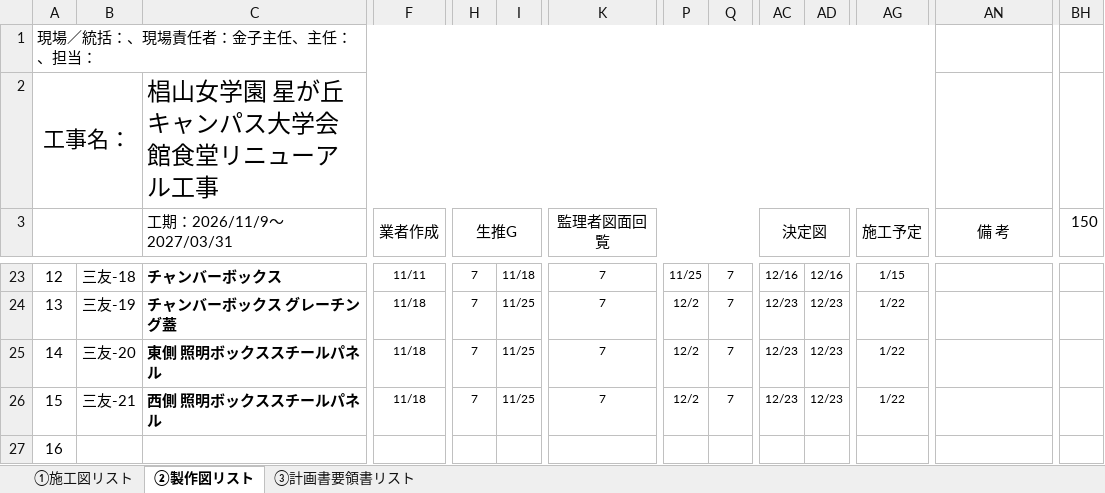
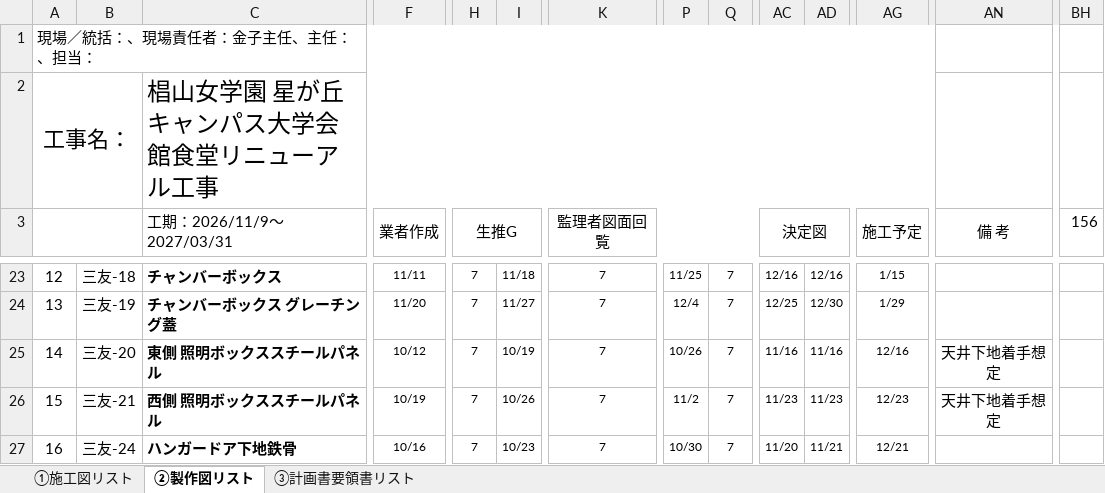
Before and after one commit to tutomukoyama1026-cpu/test-repo, an Excel workbook: 図面・計画書リスト.xlsx, sheet ②製作図リスト, drawn as a sheet; only a part is shown, gaps mark what is left out; values as stored, in another font and other column widths than the file's, no borders; charts and pictures and conditional formats not drawn; the diff covers the shown part only; the diff names each change by its address in the sheet, - before the commit and + after, or states it on an @@ line.

```diff
--- a/図面・計画書リスト.xlsx (sheet ②製作図リスト)
+++ b/図面・計画書リスト.xlsx (sheet ②製作図リスト)
-BH3: 150
+BH3: 156
-F24 (業者作成): 11/18
+F24 (業者作成): 11/20
-I24: 11/25
+I24: 11/27
-P24: 12/2
+P24: 12/4
-AC24 (決定図): 12/23
+AC24 (決定図): 12/25
-AD24: 12/23
+AD24: 12/30
-AG24 (施工予定): 1/22
+AG24 (施工予定): 1/29
-F25 (業者作成): 11/18
+F25 (業者作成): 10/12
-I25: 11/25
+I25: 10/19
-P25: 12/2
+P25: 10/26
-AC25 (決定図): 12/23
+AC25 (決定図): 11/16
-AD25: 12/23
+AD25: 11/16
-AG25 (施工予定): 1/22
+AG25 (施工予定): 12/16
-AN25:AN26 (備 考): (empty)
+AN25:AN26 (備 考): 天井下地着手想定
-F26 (業者作成): 11/18
+F26 (業者作成): 10/19
-I26: 11/25
+I26: 10/26
-P26: 12/2
+P26: 11/2
-AC26 (決定図): 12/23
+AC26 (決定図): 11/23
-AD26: 12/23
+AD26: 11/23
-AG26 (施工予定): 1/22
+AG26 (施工予定): 12/23
-B27: (empty)
+B27: 三友-24
-C27 (工期：2026/11/9～2027/03/31): (empty)
+C27 (工期：2026/11/9～2027/03/31): ハンガードア下地鉄骨
-F27 (業者作成): (empty)
+F27 (業者作成): 10/16
-H27 (生推G): (empty)
+H27 (生推G): 7
-I27: (empty)
+I27: 10/23
-K27 (監理者図面回覧): (empty)
+K27 (監理者図面回覧): 7
-P27: (empty)
+P27: 10/30
-Q27: (empty)
+Q27: 7
-AC27 (決定図): (empty)
+AC27 (決定図): 11/20
-AD27: (empty)
+AD27: 11/21
-AG27 (施工予定): (empty)
+AG27 (施工予定): 12/21
```
Also changed, not shown: 5 added rows, 5 removed rows, 140 edited cells and cell formats elsewhere in this sheet, sheet ①施工図リスト, formulas that keep their value, charts or pictures, 1 other file.
